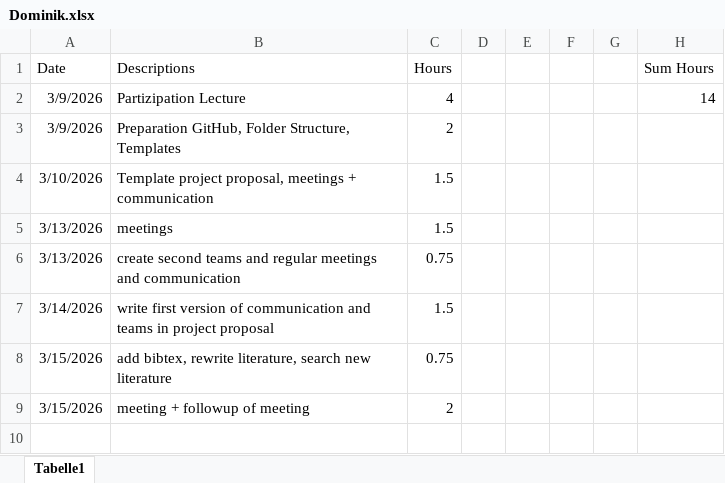
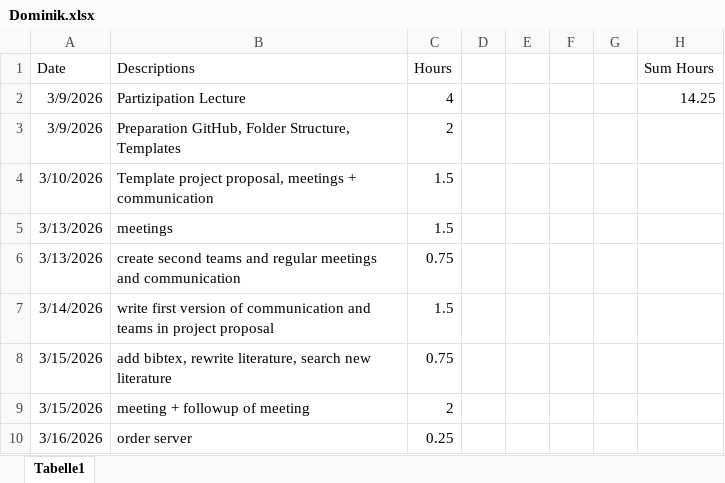
Before and after one commit to nikmaster/wu_dslab_infrared-city, an Excel workbook: timesheets/Dominik.xlsx, sheet Tabelle1, drawn as a sheet; values as stored, in another font and other column widths than the file's, no borders; the diff names each change by its address in the sheet, - before the commit and + after, or states it on an @@ line.

Commit message:
Update Dominik.xlsx

```diff
--- a/timesheets/Dominik.xlsx (sheet Tabelle1)
+++ b/timesheets/Dominik.xlsx (sheet Tabelle1)
-H2 (Sum Hours): 14
+H2 (Sum Hours): 14.25
+row 10: 3/16/2026 | order server | 0.25
```
